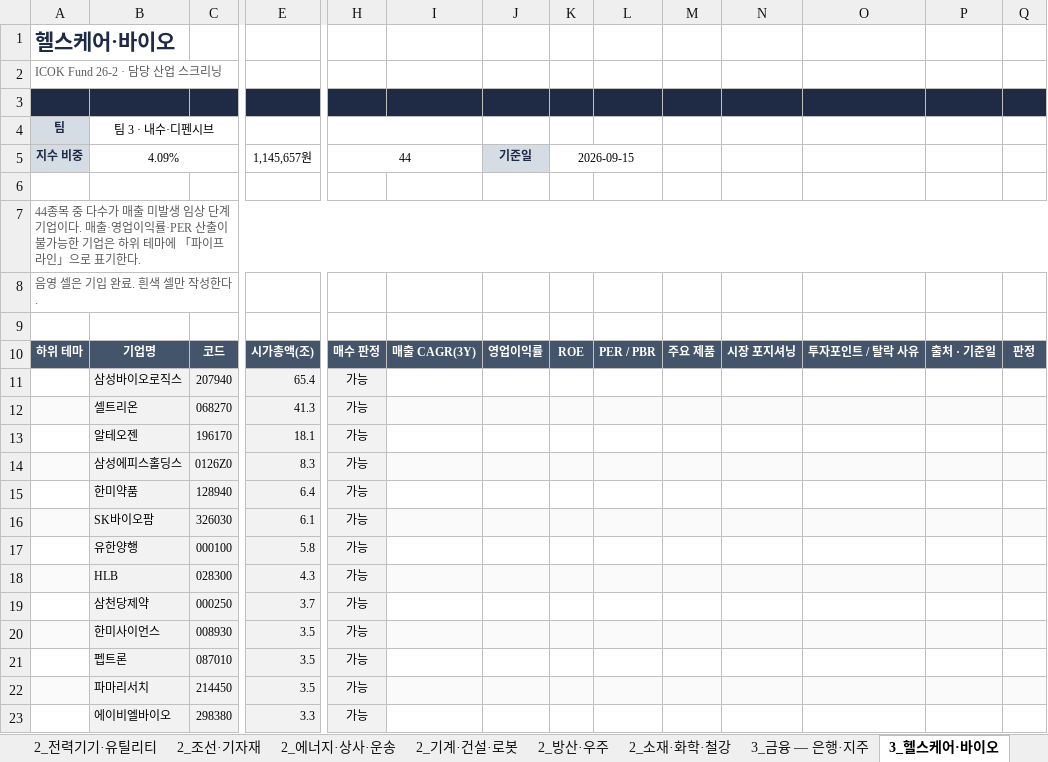
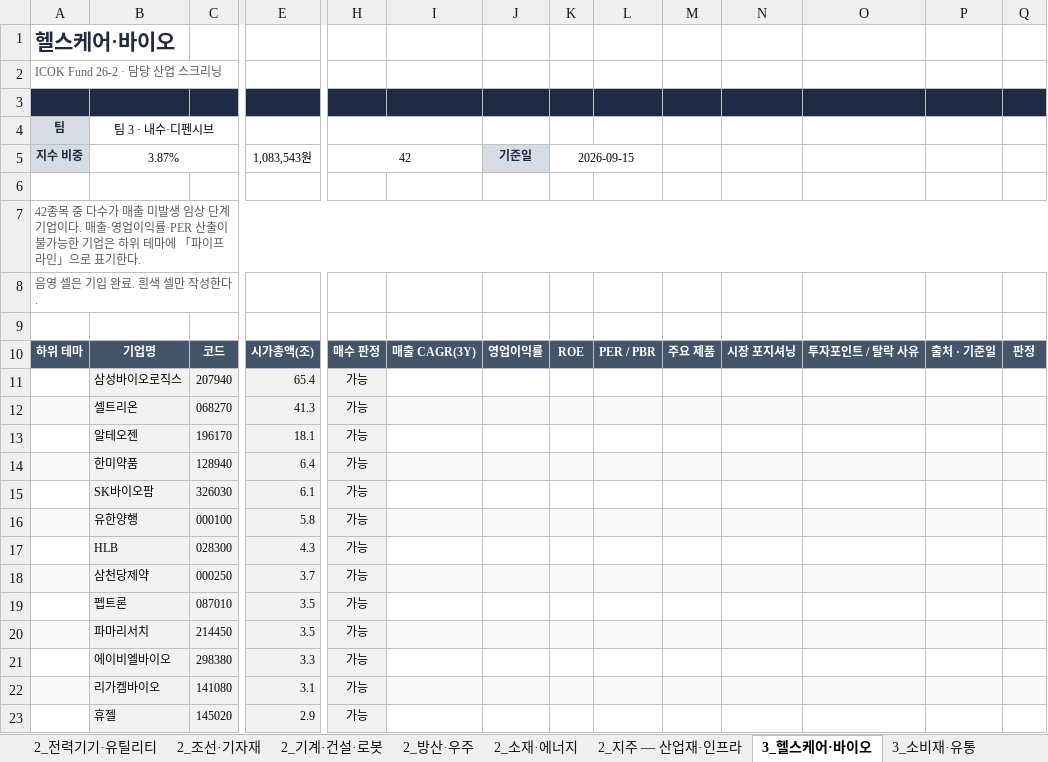
Before and after one commit to ICOKFund/Margin04, an Excel workbook: docs/26-2/templates/ICOK_담당산업_스크리닝_20260915.xlsx, sheet 3_헬스케어·바이오, drawn as a sheet; only a part is shown, gaps mark what is left out; the shorter side is filled out with more unchanged rows; values as stored, in another font and other column widths than the file's, no borders; removed rows and columns are numbered as before the commit, all else as after; rows hold the shown columns only; the diff names each change by its address in the sheet, - before the commit and + after, or states it on an @@ line.

```diff
--- a/docs/26-2/templates/ICOK_담당산업_스크리닝_20260915.xlsx (sheet 3_헬스케어·바이오)
+++ b/docs/26-2/templates/ICOK_담당산업_스크리닝_20260915.xlsx (sheet 3_헬스케어·바이오)
-sheet tab: 2_소재·화학·철강
+sheet tab: 2_지주 — 산업재·인프라
-sheet tab: 2_에너지·상사·운송
+sheet tab: 2_소재·에너지
-B5: 4.09%
+B5: 3.87%
-E5: 1,145,657원
+E5: 1,083,543원
-H5: 44
+H5: 42
-A7 (지수 비중): 44종목 중…
+A7 (지수 비중): 42종목 중…
-row 14:  | 삼성에피스홀딩스 | 0126Z0 | 8.3 | 가능
-A14 fill: none
+A14 fill: #FAFAFA
-I14:Q14 fill: none
+I14:Q14 fill: #FAFAFA
-A15 fill: #FAFAFA
+A15 fill: none
-I15:Q15 fill: #FAFAFA
+I15:Q15 fill: none
-A16 fill: none
+A16 fill: #FAFAFA
-I16:Q16 fill: none
+I16:Q16 fill: #FAFAFA
-A17 fill: #FAFAFA
+A17 fill: none
-I17:Q17 fill: #FAFAFA
+I17:Q17 fill: none
-A18 fill: none
+A18 fill: #FAFAFA
-I18:Q18 fill: none
+I18:Q18 fill: #FAFAFA
-row 20:  | 한미사이언스 | 008930 | 3.5 | 가능
```
Also changed, not shown: sheet 2_지주 — 산업재·인프라, sheet 3_소비재·유통, sheet 1_지주 — 테크·전동화, sheet 2_기계·건설·로봇, sheet 2_방산·우주, sheet 1_자동차·부품, 4 more sheets, other sheet tabs, 7 other files.
